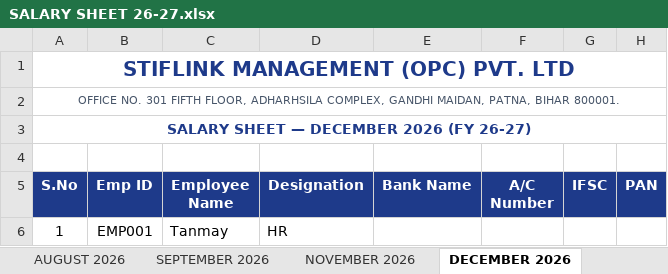
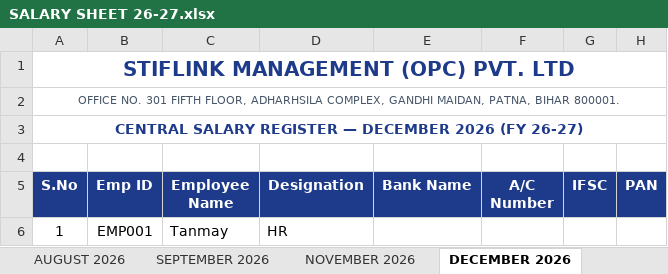
Before and after one commit to Tanmay-Patel-ap/payroll, an Excel workbook: data/central payroll/SALARY SHEET 26-27.xlsx, sheet DECEMBER 2026, drawn as a sheet; only a part is shown; values as stored, in another font and other column widths than the file's, no borders; the diff names each change by its address in the sheet, - before the commit and + after, or states it on an @@ line.

```diff
--- a/data/central payroll/SALARY SHEET 26-27.xlsx (sheet DECEMBER 2026)
+++ b/data/central payroll/SALARY SHEET 26-27.xlsx (sheet DECEMBER 2026)
-A3 (S.No): SALARY SHEET — DECEMBER 2026 (FY 26-27)
+A3 (S.No): CENTRAL SALARY REGISTER — DECEMBER 2026 (FY 26-27)
```
Also changed, not shown: sheet OCTOBER 2026, sheet MARCH 2027, sheet JANUARY 2027, sheet NOVEMBER 2026, sheet FEBRUARY 2027, sheet SEPTEMBER 2026, 4 more sheets, data/employee_info.xlsx, 35 other files.
